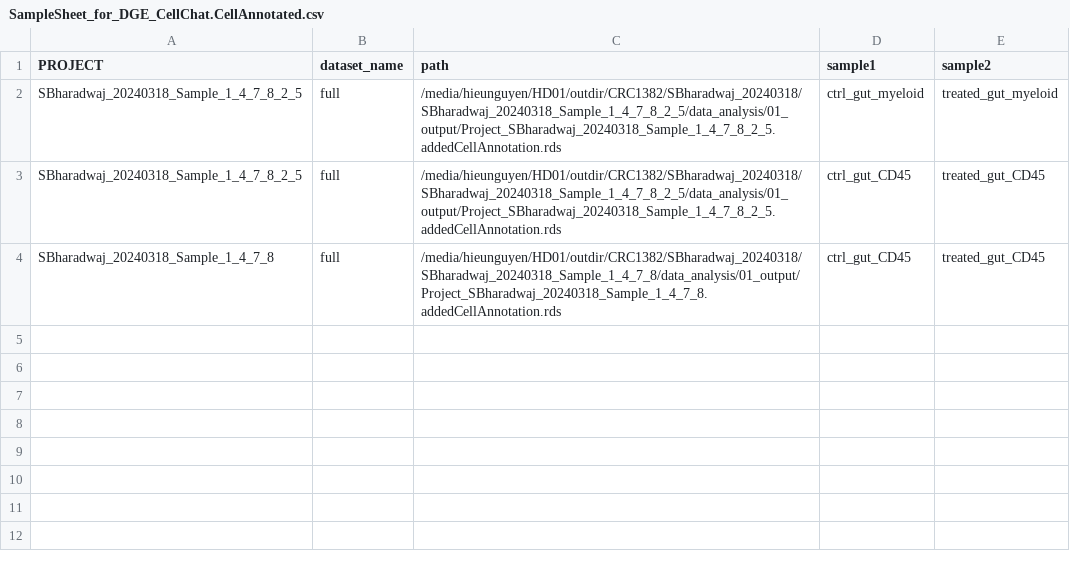
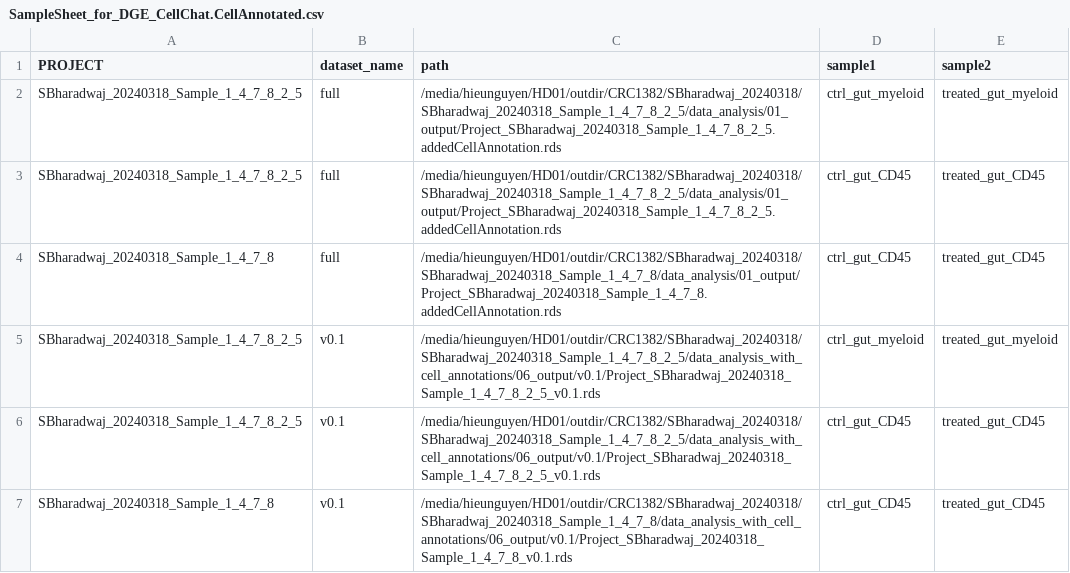
Before and after one commit to hieunguyen4193/SB_data_analysis, a CSV file: deep_seq_batch/with_cell_type_annotation/SampleSheet_for_DGE_CellChat.CellAnnotated.csv (was deep_seq_batch/SampleSheet_for_DGE_CellChat.CellAnnotated.csv), drawn as a sheet.

```diff
--- a/deep_seq_batch/SampleSheet_for_DGE_CellChat.CellAnnotated.csv
+++ b/deep_seq_batch/with_cell_type_annotation/SampleSheet_for_DGE_CellChat.CellAnnotated.csv
@@ -4 +4,4 @@ SBharadwaj_20240318_Sample_1_4_7_8_2_5,full,/media/hieunguyen/HD01/outdir/CRC138
 SBharadwaj_20240318_Sample_1_4_7_8,full,/media/hieunguyen/HD01/outdir/CRC1382/SBharadwaj_20240318/SBharadwaj_20240318_Sample_1_4_7_8/data_analysis/01_output/Project_SBharadwaj_20240318_Sample_1_4_7_8.addedCellAnnotation.rds,ctrl_gut_CD45,treated_gut_CD45
+SBharadwaj_20240318_Sample_1_4_7_8_2_5,v0.1,/media/hieunguyen/HD01/outdir/CRC1382/SBharadwaj_20240318/SBharadwaj_20240318_Sample_1_4_7_8_2_5/data_analysis_with_cell_annotations/06_output/v0.1/Project_SBharadwaj_20240318_Sample_1_4_7_8_2_5_v0.1.rds,ctrl_gut_myeloid,treated_gut_myeloid
+SBharadwaj_20240318_Sample_1_4_7_8_2_5,v0.1,/media/hieunguyen/HD01/outdir/CRC1382/SBharadwaj_20240318/SBharadwaj_20240318_Sample_1_4_7_8_2_5/data_analysis_with_cell_annotations/06_output/v0.1/Project_SBharadwaj_20240318_Sample_1_4_7_8_2_5_v0.1.rds,ctrl_gut_CD45,treated_gut_CD45
+SBharadwaj_20240318_Sample_1_4_7_8,v0.1,/media/hieunguyen/HD01/outdir/CRC1382/SBharadwaj_20240318/SBharadwaj_20240318_Sample_1_4_7_8/data_analysis_with_cell_annotations/06_output/v0.1/Project_SBharadwaj_20240318_Sample_1_4_7_8_v0.1.rds,ctrl_gut_CD45,treated_gut_CD45
```
Also changed, not shown: 15 other files.
